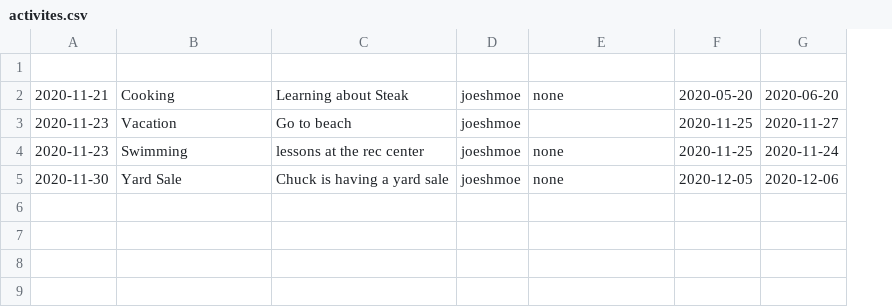
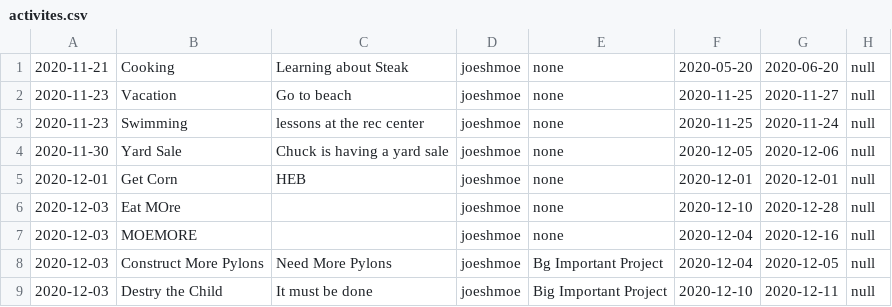
Before and after one commit to TelloVilla/Omniscient-Manager, a CSV file: data/activites.csv, drawn as a sheet; removed rows and columns are numbered as before the commit, all else as after; the diff names each change by its address in the sheet, - before the commit and + after, or states it on an @@ line.

Commit message:
Add files via upload
Expanded Project View. Compiles with minor glitches.

```diff
--- a/data/activites.csv
+++ b/data/activites.csv
+column H, rows 1-4: all null
-row 1: (empty)
-E2: (empty)
+E2: none
+row 5: 2020-12-01 | Get Corn | HEB | joeshmoe | none | 2020-12-01 | 2020-12-01 | null
+row 6: 2020-12-03 | Eat MOre |  | joeshmoe | none | 2020-12-10 | 2020-12-28 | null
+row 7: 2020-12-03 | MOEMORE |  | joeshmoe | none | 2020-12-04 | 2020-12-16 | null
+row 8: 2020-12-03 | Construct More Pylons | Need More Pylons | joeshmoe | Bg Important Project | 2020-12-04 | 2020-12-05 | null
+row 9: 2020-12-03 | Destry the Child | It must be done | joeshmoe | Big Important Project | 2020-12-10 | 2020-12-11 | null
```
Also changed, not shown: 27 other files.
